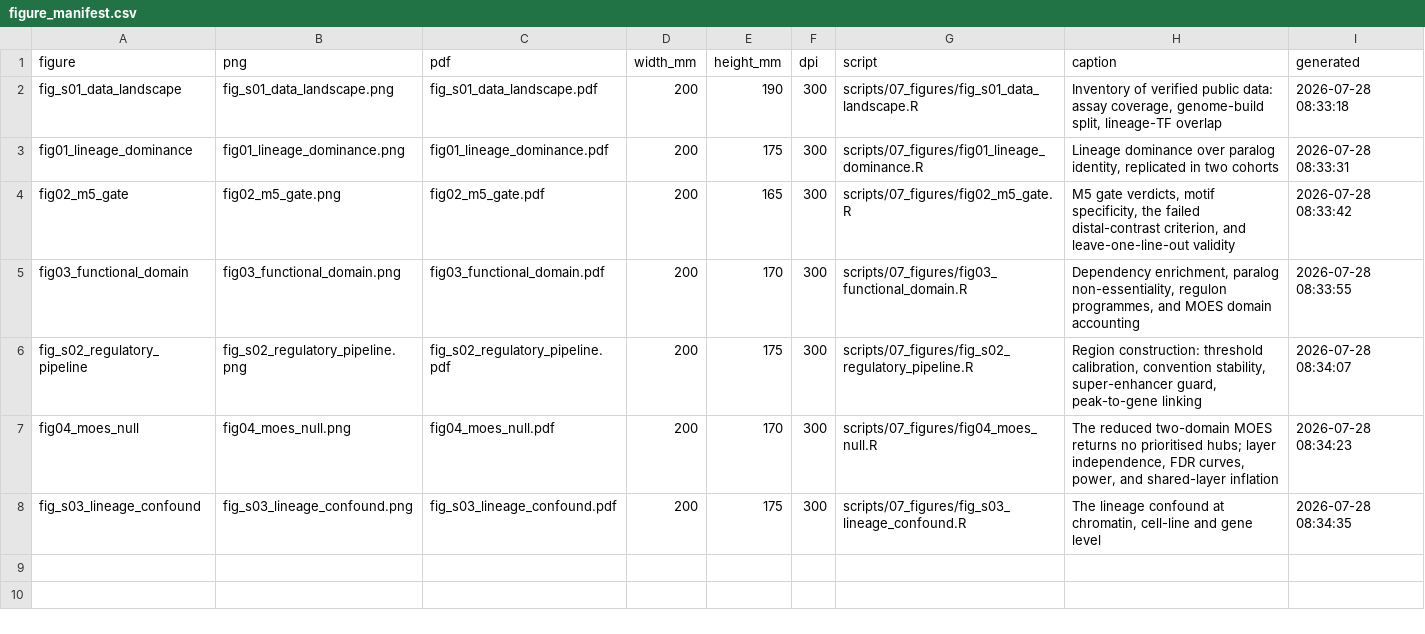
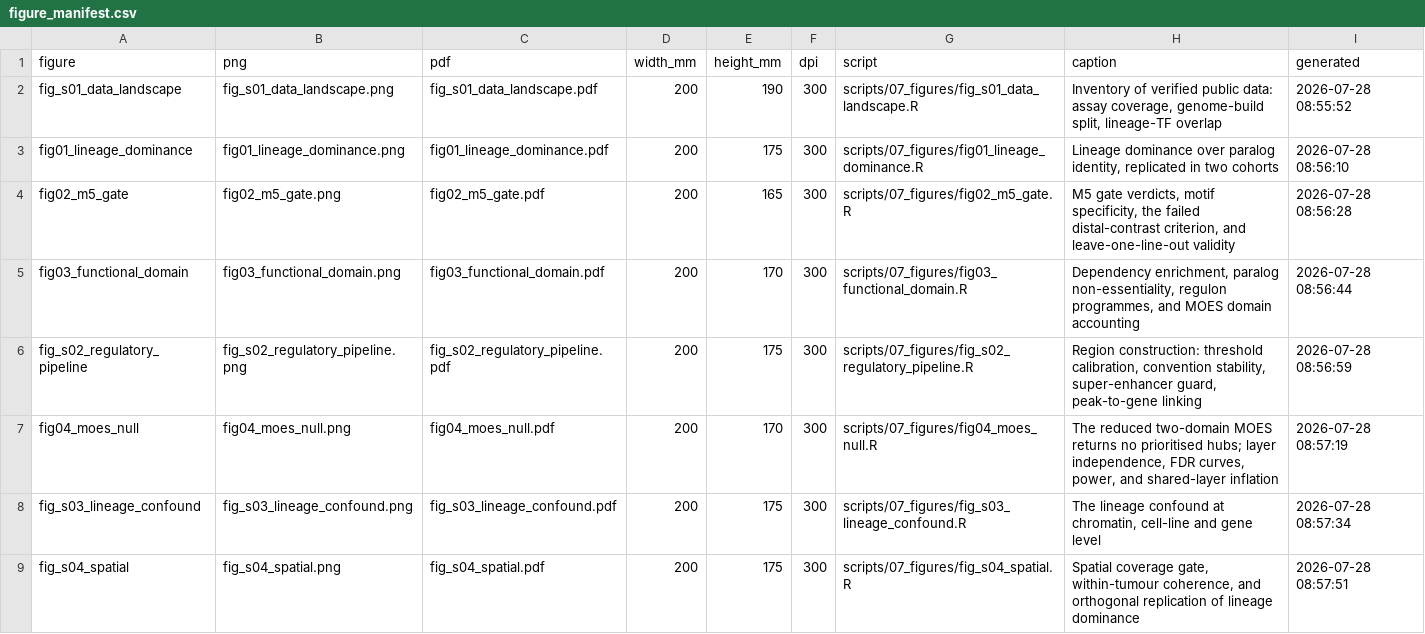
Before and after one commit to ImmunoScholar/sclc-myc-regulatory-hubs, a CSV file: figures/figure_manifest.csv, drawn as a sheet.

Commit message:
M9: spatial coherence and orthogonal validation (D-042)
The coverage gate decided most of this. On a targeted ~1,800-gene CTA panel only
the MYC regulon clears the config threshold (56/500, 11.2%); MYCN reaches 8.4%
and MYCL1 9.6%, and neither is scored anywhere. MYCL1 misses by 0.4 percentage
points against a floor this project raised mid-way, so the verdicts are reported
as knife-edge rather than as clean separations. Everything here is a 56-gene
proxy for MYC, not the 500-gene regulon.

Three checks can stop the loader: ROI counts against the registry (175/121), the
KNOWN deposit gap being still exactly the one characterised under R-17 (9
segments on IMF-001/002 -- a different anomaly must fail, not be absorbed), and
coverage. Config's m9_action was applied: slide IMF-001/002 dropped, its single
deposited segment being 40x under-sequenced and QC-flagged.

A limit that cannot be engineered away: slides are named for two patients and
the deposit carries no per-ROI patient label -- all 45/33 SegmentProperties
columns were checked. Within-slide variance is therefore an upper bound on
within-tumour variance. Only 3 IMfirst slides carry a single identifier;
CANTABRICO has none. Reported separately so two-patient slides cannot inflate a
"within-tumour" figure.

COHERENCE: on the only interpretable subset (21 ROI, 3 slides), 0.70 of the
score sits between tumours and 0.30 within one. The score is substantially
regional, not a tumour-level property.

REPLICATION: lineage unique R2 0.474 and 0.508 against MYC 0.019 and 0.010. The
raw MYC association (+0.113, +0.142) does not survive lineage adjustment
(-0.022, p=0.77; -0.172, p=0.059), running negative in CANTABRICO consistent
with the MYC/NE antagonism of D-034. This is the M6/M7 result in a third
modality with different tissue, chemistry, normalisation and panel.

IMfirst's unique lineage R2 equalled its full model R2 to four decimals, which
looked like a bug. Recomputed independently: Pearson r(score, MYC) = 0.0029
there, so MYC alone explains R2 = 0.000009 and the unique-MYC 0.019 is a
suppression effect. All values reproduce exactly.

```diff
--- a/figures/figure_manifest.csv
+++ b/figures/figure_manifest.csv
@@ -1,8 +1,9 @@
 "figure","png","pdf","width_mm","height_mm","dpi","script","caption","generated"
-"fig_s01_data_landscape","fig_s01_data_landscape.png","fig_s01_data_landscape.pdf",200,190,300,"scripts/07_figures/fig_s01_data_landscape.R","Inventory of verified public data: assay coverage, genome-build split, lineage-TF overlap","2026-07-28 08:33:18"
-"fig01_lineage_dominance","fig01_lineage_dominance.png","fig01_lineage_dominance.pdf",200,175,300,"scripts/07_figures/fig01_lineage_dominance.R","Lineage dominance over paralog identity, replicated in two cohorts","2026-07-28 08:33:31"
-"fig02_m5_gate","fig02_m5_gate.png","fig02_m5_gate.pdf",200,165,300,"scripts/07_figures/fig02_m5_gate.R","M5 gate verdicts, motif specificity, the failed distal-contrast criterion, and leave-one-line-out validity","2026-07-28 08:33:42"
-"fig03_functional_domain","fig03_functional_domain.png","fig03_functional_domain.pdf",200,170,300,"scripts/07_figures/fig03_functional_domain.R","Dependency enrichment, paralog non-essentiality, regulon programmes, and MOES domain accounting","2026-07-28 08:33:55"
-"fig_s02_regulatory_pipeline","fig_s02_regulatory_pipeline.png","fig_s02_regulatory_pipeline.pdf",200,175,300,"scripts/07_figures/fig_s02_regulatory_pipeline.R","Region construction: threshold calibration, convention stability, super-enhancer guard, peak-to-gene linking","2026-07-28 08:34:07"
-"fig04_moes_null","fig04_moes_null.png","fig04_moes_null.pdf",200,170,300,"scripts/07_figures/fig04_moes_null.R","The reduced two-domain MOES returns no prioritised hubs; layer independence, FDR curves, power, and shared-layer inflation","2026-07-28 08:34:23"
-"fig_s03_lineage_confound","fig_s03_lineage_confound.png","fig_s03_lineage_confound.pdf",200,175,300,"scripts/07_figures/fig_s03_lineage_confound.R","The lineage confound at chromatin, cell-line and gene level","2026-07-28 08:34:35"
+"fig_s01_data_landscape","fig_s01_data_landscape.png","fig_s01_data_landscape.pdf",200,190,300,"scripts/07_figures/fig_s01_data_landscape.R","Inventory of verified public data: assay coverage, genome-build split, lineage-TF overlap","2026-07-28 08:55:52"
+"fig01_lineage_dominance","fig01_lineage_dominance.png","fig01_lineage_dominance.pdf",200,175,300,"scripts/07_figures/fig01_lineage_dominance.R","Lineage dominance over paralog identity, replicated in two cohorts","2026-07-28 08:56:10"
+"fig02_m5_gate","fig02_m5_gate.png","fig02_m5_gate.pdf",200,165,300,"scripts/07_figures/fig02_m5_gate.R","M5 gate verdicts, motif specificity, the failed distal-contrast criterion, and leave-one-line-out validity","2026-07-28 08:56:28"
+"fig03_functional_domain","fig03_functional_domain.png","fig03_functional_domain.pdf",200,170,300,"scripts/07_figures/fig03_functional_domain.R","Dependency enrichment, paralog non-essentiality, regulon programmes, and MOES domain accounting","2026-07-28 08:56:44"
+"fig_s02_regulatory_pipeline","fig_s02_regulatory_pipeline.png","fig_s02_regulatory_pipeline.pdf",200,175,300,"scripts/07_figures/fig_s02_regulatory_pipeline.R","Region construction: threshold calibration, convention stability, super-enhancer guard, peak-to-gene linking","2026-07-28 08:56:59"
+"fig04_moes_null","fig04_moes_null.png","fig04_moes_null.pdf",200,170,300,"scripts/07_figures/fig04_moes_null.R","The reduced two-domain MOES returns no prioritised hubs; layer independence, FDR curves, power, and shared-layer inflation","2026-07-28 08:57:19"
+"fig_s03_lineage_confound","fig_s03_lineage_confound.png","fig_s03_lineage_confound.pdf",200,175,300,"scripts/07_figures/fig_s03_lineage_confound.R","The lineage confound at chromatin, cell-line and gene level","2026-07-28 08:57:34"
+"fig_s04_spatial","fig_s04_spatial.png","fig_s04_spatial.pdf",200,175,300,"scripts/07_figures/fig_s04_spatial.R","Spatial coverage gate, within-tumour coherence, and orthogonal replication of lineage dominance","2026-07-28 08:57:51"
```
Also changed, not shown: 21 other files.
